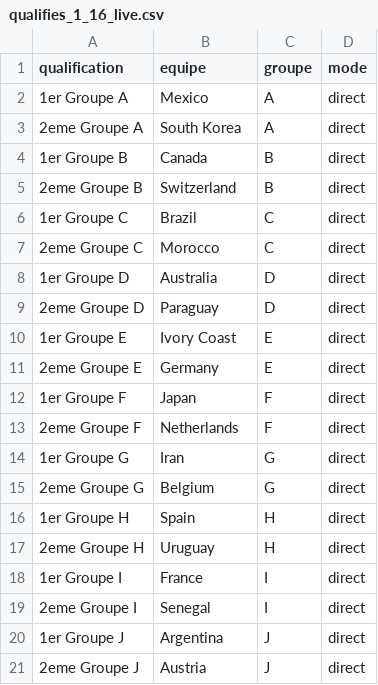
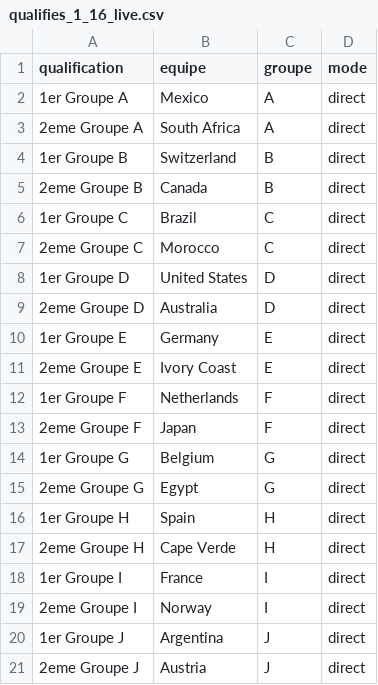
Before and after one commit to antoine62232/pronos-foot-ia, a CSV file: data/qualifies_1_16_live.csv, drawn as a sheet; only a part is shown; the diff covers the shown part only.

```diff
--- a/data/qualifies_1_16_live.csv
+++ b/data/qualifies_1_16_live.csv
@@ -2,19 +2,19 @@ qualification,equipe,groupe,mode
 1er Groupe A,Mexico,A,direct
-2eme Groupe A,South Korea,A,direct
-1er Groupe B,Canada,B,direct
-2eme Groupe B,Switzerland,B,direct
+2eme Groupe A,South Africa,A,direct
+1er Groupe B,Switzerland,B,direct
+2eme Groupe B,Canada,B,direct
 1er Groupe C,Brazil,C,direct
 2eme Groupe C,Morocco,C,direct
-1er Groupe D,Australia,D,direct
-2eme Groupe D,Paraguay,D,direct
-1er Groupe E,Ivory Coast,E,direct
-2eme Groupe E,Germany,E,direct
-1er Groupe F,Japan,F,direct
-2eme Groupe F,Netherlands,F,direct
-1er Groupe G,Iran,G,direct
-2eme Groupe G,Belgium,G,direct
+1er Groupe D,United States,D,direct
+2eme Groupe D,Australia,D,direct
+1er Groupe E,Germany,E,direct
+2eme Groupe E,Ivory Coast,E,direct
+1er Groupe F,Netherlands,F,direct
+2eme Groupe F,Japan,F,direct
+1er Groupe G,Belgium,G,direct
+2eme Groupe G,Egypt,G,direct
 1er Groupe H,Spain,H,direct
-2eme Groupe H,Uruguay,H,direct
+2eme Groupe H,Cape Verde,H,direct
 1er Groupe I,France,I,direct
-2eme Groupe I,Senegal,I,direct
+2eme Groupe I,Norway,I,direct
 1er Groupe J,Argentina,J,direct
```
Also changed, not shown: 4 added rows, 4 removed rows and 1 moved row elsewhere in this file, data/bracket_complet_live.csv, data/predictions_groupes_live.csv, 4 other files.
